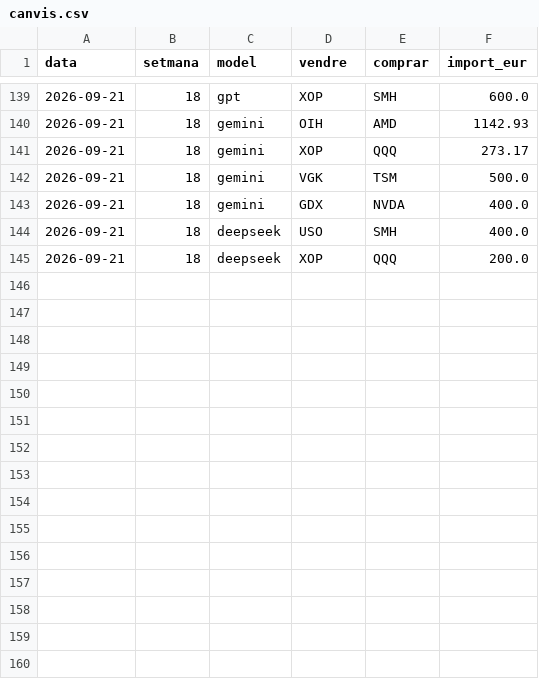
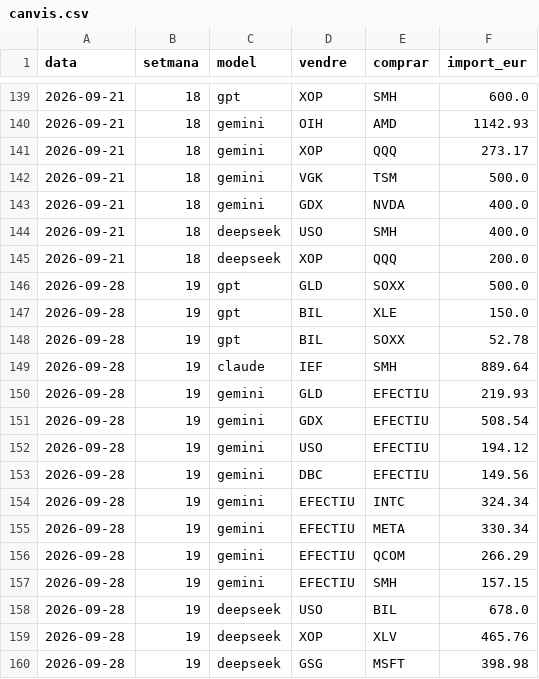
Before and after one commit to davidcortesalv-oss/alpha-artificial, a CSV file: dades/canvis.csv, drawn as a sheet; only a part is shown, gaps mark what is left out; the diff names each change by its address in the sheet, - before the commit and + after, or states it on an @@ line.

```diff
--- a/dades/canvis.csv
+++ b/dades/canvis.csv
+row 146: 2026-09-28 | 19 | gpt | GLD | SOXX | 500.0
+row 147: 2026-09-28 | 19 | gpt | BIL | XLE | 150.0
+row 148: 2026-09-28 | 19 | gpt | BIL | SOXX | 52.78
+row 149: 2026-09-28 | 19 | claude | IEF | SMH | 889.64
+row 150: 2026-09-28 | 19 | gemini | GLD | EFECTIU | 219.93
+row 151: 2026-09-28 | 19 | gemini | GDX | EFECTIU | 508.54
+row 152: 2026-09-28 | 19 | gemini | USO | EFECTIU | 194.12
+row 153: 2026-09-28 | 19 | gemini | DBC | EFECTIU | 149.56
+row 154: 2026-09-28 | 19 | gemini | EFECTIU | INTC | 324.34
+row 155: 2026-09-28 | 19 | gemini | EFECTIU | META | 330.34
+row 156: 2026-09-28 | 19 | gemini | EFECTIU | QCOM | 266.29
+row 157: 2026-09-28 | 19 | gemini | EFECTIU | SMH | 157.15
+row 158: 2026-09-28 | 19 | deepseek | USO | BIL | 678.0
+row 159: 2026-09-28 | 19 | deepseek | XOP | XLV | 465.76
+row 160: 2026-09-28 | 19 | deepseek | GSG | MSFT | 398.98
```
Also changed, not shown: dades/carteres.csv, dades/comissions.csv, 12 other files.
